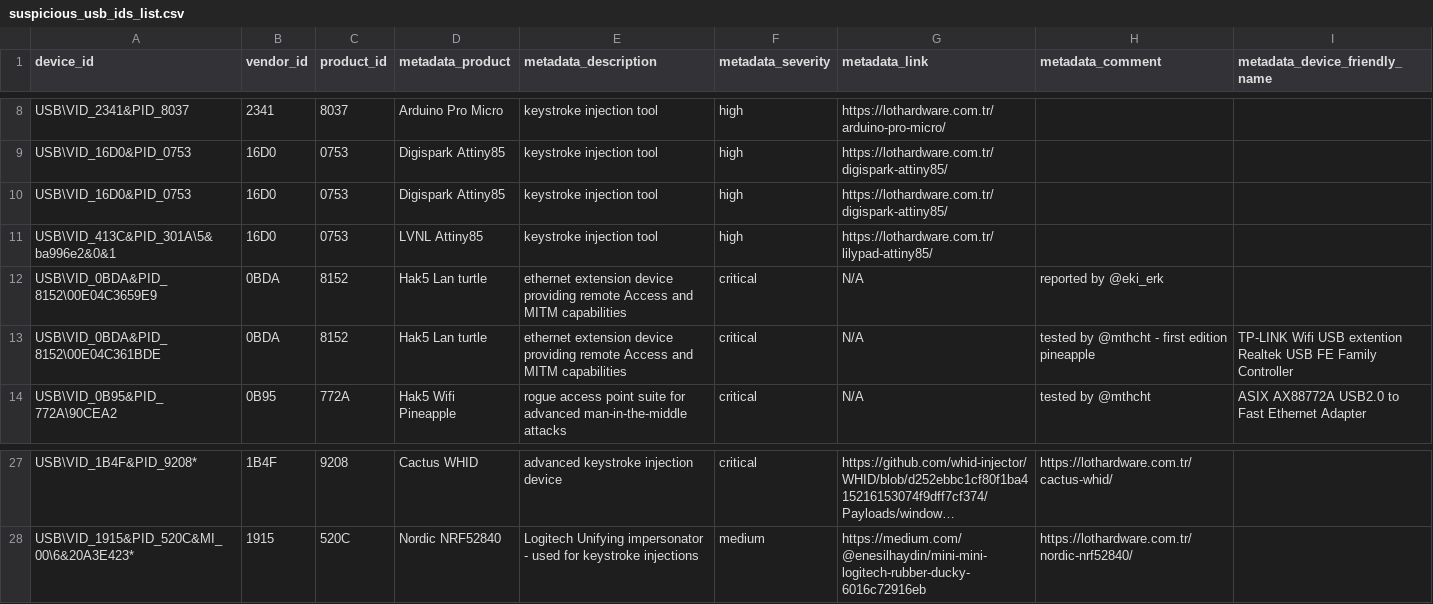
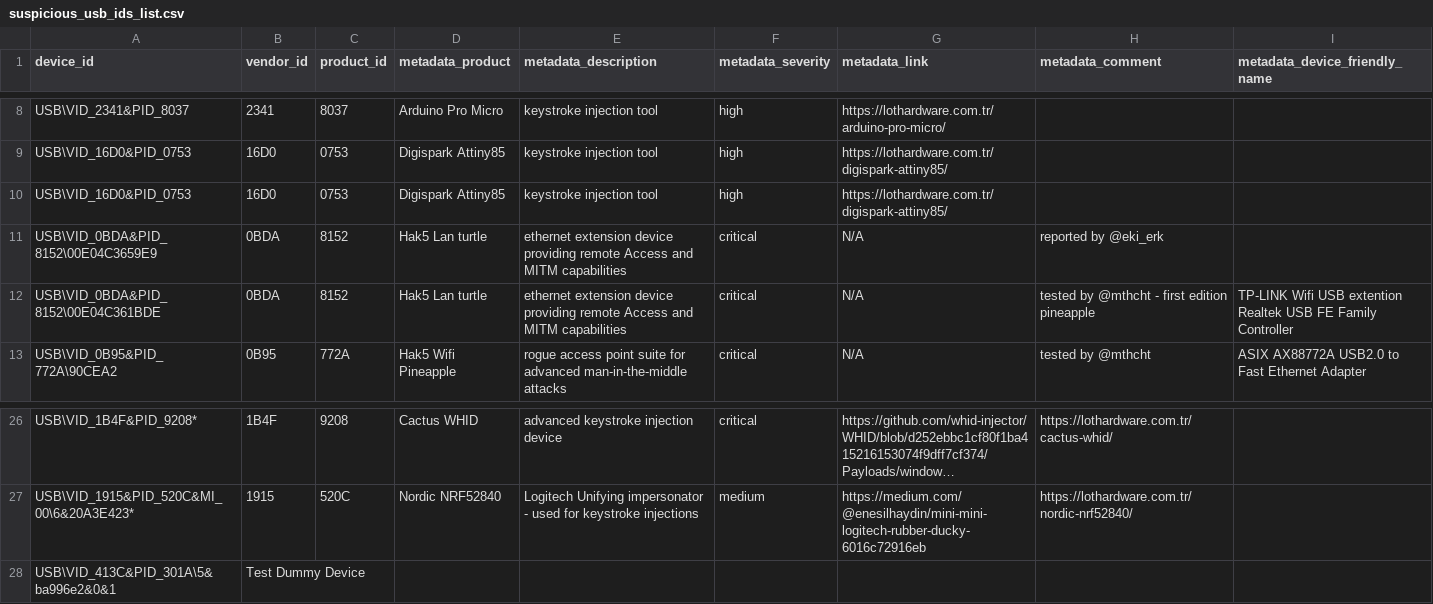
Before and after one commit to Azeemering/ioc_list, a CSV file: suspicious_usb_ids_list.csv, drawn as a sheet; only a part is shown, gaps mark what is left out; long unchanged cells end in …; removed rows and columns are numbered as before the commit, all else as after; the diff names each change by its address in the sheet, - before the commit and + after, or states it on an @@ line.

Commit message:
Update suspicious_usb_ids_list.csv

```diff
--- a/suspicious_usb_ids_list.csv
+++ b/suspicious_usb_ids_list.csv
-row 11: USB\VID_413C&PID_301A\5&ba996e2&0&1 | 16D0 | 0753 | LVNL Attiny85 | keystroke injection tool | high | https://lothardware.com.tr/lilypad-attiny85/
+row 28: USB\VID_413C&PID_301A\5&ba996e2&0&1 | Test Dummy Device
```
